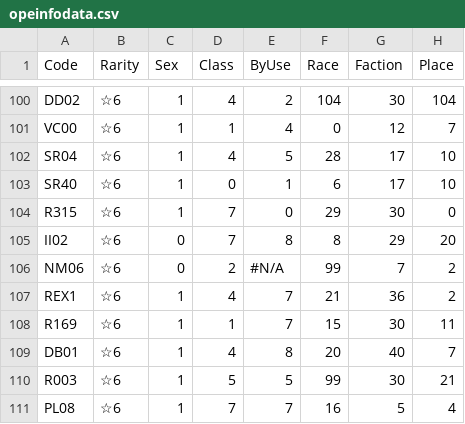
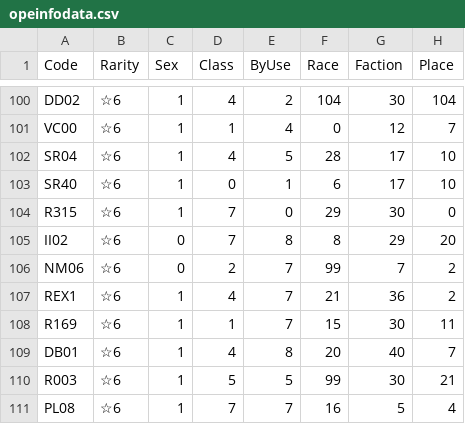
Before and after one commit to ArknightsToolOperatorsManager/InputItem, a CSV file: inputdata/opeinfodata.csv, drawn as a sheet; only a part is shown, gaps mark what is left out; the diff names each change by its address in the sheet, - before the commit and + after, or states it on an @@ line.

Commit message:
Update opeinfodata.csv

```diff
--- a/inputdata/opeinfodata.csv
+++ b/inputdata/opeinfodata.csv
-E106 (ByUse): #N/A
+E106 (ByUse): 7
```
